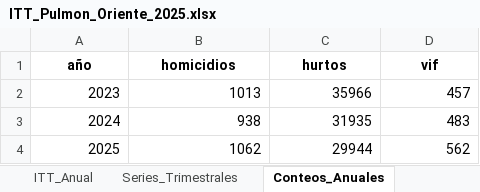
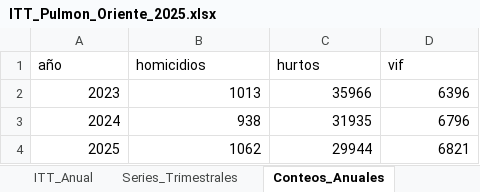
Before and after one commit to Pabandres85/Itt_repos_cali, an Excel workbook: outputs/IMAGENES_POR_ITT/itt_pulmon_oriente/ITT_Pulmon_Oriente_2025.xlsx, sheet Conteos_Anuales, drawn as a sheet; values as stored, in another font and other column widths than the file's, no borders; the diff names each change by its address in the sheet, - before the commit and + after, or states it on an @@ line.

```diff
--- a/outputs/IMAGENES_POR_ITT/itt_pulmon_oriente/ITT_Pulmon_Oriente_2025.xlsx (sheet Conteos_Anuales)
+++ b/outputs/IMAGENES_POR_ITT/itt_pulmon_oriente/ITT_Pulmon_Oriente_2025.xlsx (sheet Conteos_Anuales)
@@ A1:D1 bold: on → off, alignment: center → left @@
-D2 (vif): 457
+D2 (vif): 6396
-D3 (vif): 483
+D3 (vif): 6796
-D4 (vif): 562
+D4 (vif): 6821
```
Also changed, not shown: sheet Series_Trimestrales, sheet ITT_Anual, 10 other files.
